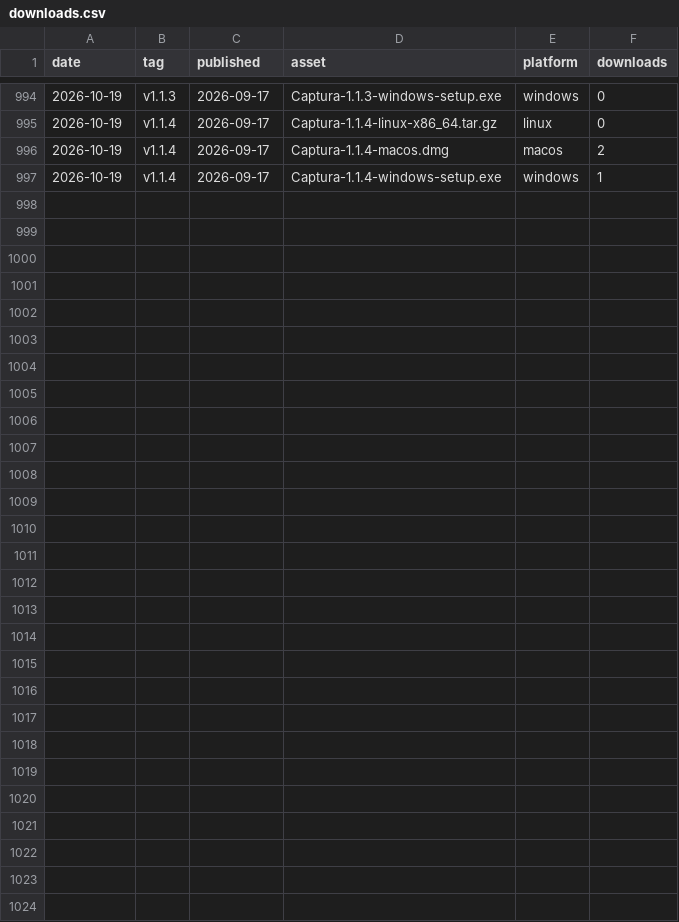
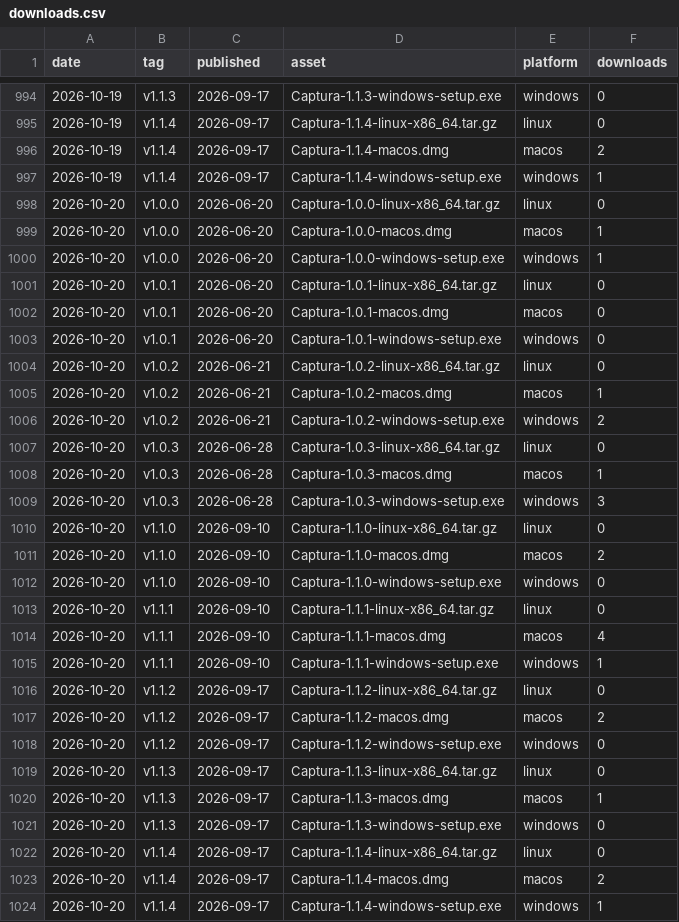
Before and after one commit to catzuudon/captura, a CSV file: stats/downloads.csv, drawn as a sheet; only a part is shown, gaps mark what is left out.

```diff
--- a/stats/downloads.csv
+++ b/stats/downloads.csv
@@ -997 +997,28 @@ date,tag,published,asset,platform,downloads
 2026-10-19,v1.1.4,2026-09-17,Captura-1.1.4-windows-setup.exe,windows,1
+2026-10-20,v1.0.0,2026-06-20,Captura-1.0.0-linux-x86_64.tar.gz,linux,0
+2026-10-20,v1.0.0,2026-06-20,Captura-1.0.0-macos.dmg,macos,1
+2026-10-20,v1.0.0,2026-06-20,Captura-1.0.0-windows-setup.exe,windows,1
+2026-10-20,v1.0.1,2026-06-20,Captura-1.0.1-linux-x86_64.tar.gz,linux,0
+2026-10-20,v1.0.1,2026-06-20,Captura-1.0.1-macos.dmg,macos,0
+2026-10-20,v1.0.1,2026-06-20,Captura-1.0.1-windows-setup.exe,windows,0
+2026-10-20,v1.0.2,2026-06-21,Captura-1.0.2-linux-x86_64.tar.gz,linux,0
+2026-10-20,v1.0.2,2026-06-21,Captura-1.0.2-macos.dmg,macos,1
+2026-10-20,v1.0.2,2026-06-21,Captura-1.0.2-windows-setup.exe,windows,2
+2026-10-20,v1.0.3,2026-06-28,Captura-1.0.3-linux-x86_64.tar.gz,linux,0
+2026-10-20,v1.0.3,2026-06-28,Captura-1.0.3-macos.dmg,macos,1
+2026-10-20,v1.0.3,2026-06-28,Captura-1.0.3-windows-setup.exe,windows,3
+2026-10-20,v1.1.0,2026-09-10,Captura-1.1.0-linux-x86_64.tar.gz,linux,0
+2026-10-20,v1.1.0,2026-09-10,Captura-1.1.0-macos.dmg,macos,2
+2026-10-20,v1.1.0,2026-09-10,Captura-1.1.0-windows-setup.exe,windows,0
+2026-10-20,v1.1.1,2026-09-10,Captura-1.1.1-linux-x86_64.tar.gz,linux,0
+2026-10-20,v1.1.1,2026-09-10,Captura-1.1.1-macos.dmg,macos,4
+2026-10-20,v1.1.1,2026-09-10,Captura-1.1.1-windows-setup.exe,windows,1
+2026-10-20,v1.1.2,2026-09-17,Captura-1.1.2-linux-x86_64.tar.gz,linux,0
+2026-10-20,v1.1.2,2026-09-17,Captura-1.1.2-macos.dmg,macos,2
+2026-10-20,v1.1.2,2026-09-17,Captura-1.1.2-windows-setup.exe,windows,0
+2026-10-20,v1.1.3,2026-09-17,Captura-1.1.3-linux-x86_64.tar.gz,linux,0
+2026-10-20,v1.1.3,2026-09-17,Captura-1.1.3-macos.dmg,macos,1
+2026-10-20,v1.1.3,2026-09-17,Captura-1.1.3-windows-setup.exe,windows,0
+2026-10-20,v1.1.4,2026-09-17,Captura-1.1.4-linux-x86_64.tar.gz,linux,0
+2026-10-20,v1.1.4,2026-09-17,Captura-1.1.4-macos.dmg,macos,2
+2026-10-20,v1.1.4,2026-09-17,Captura-1.1.4-windows-setup.exe,windows,1
```
Also changed, not shown: 1 other file.
